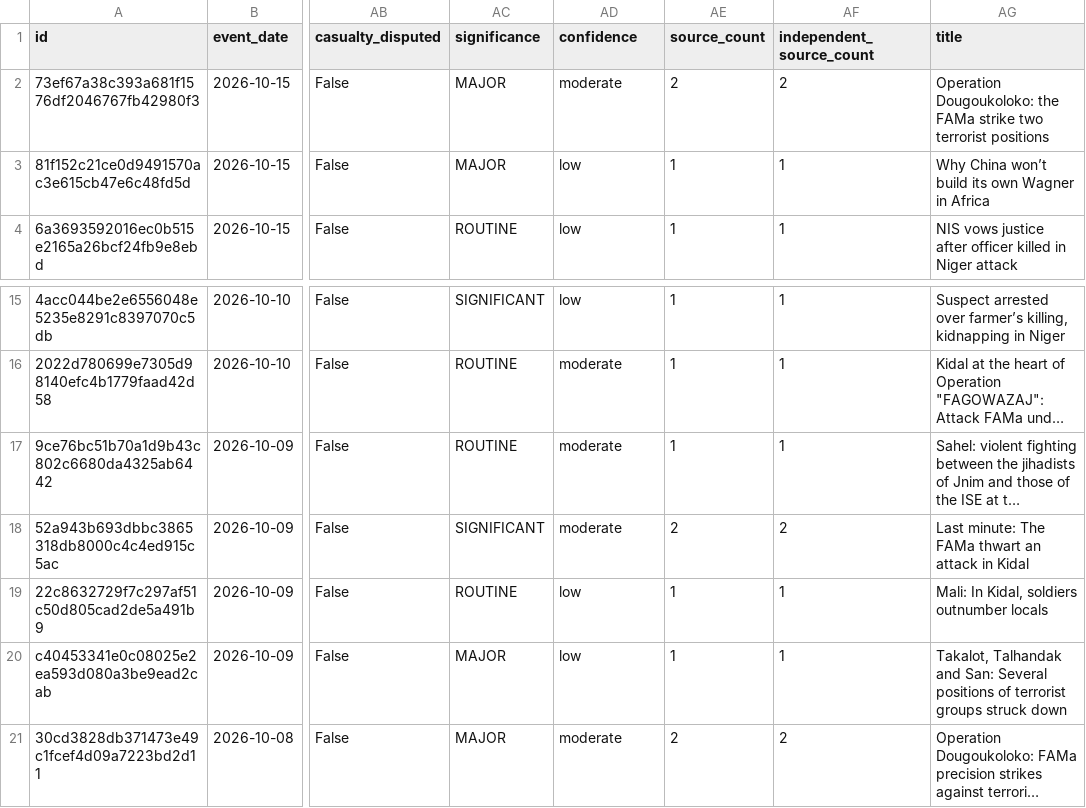
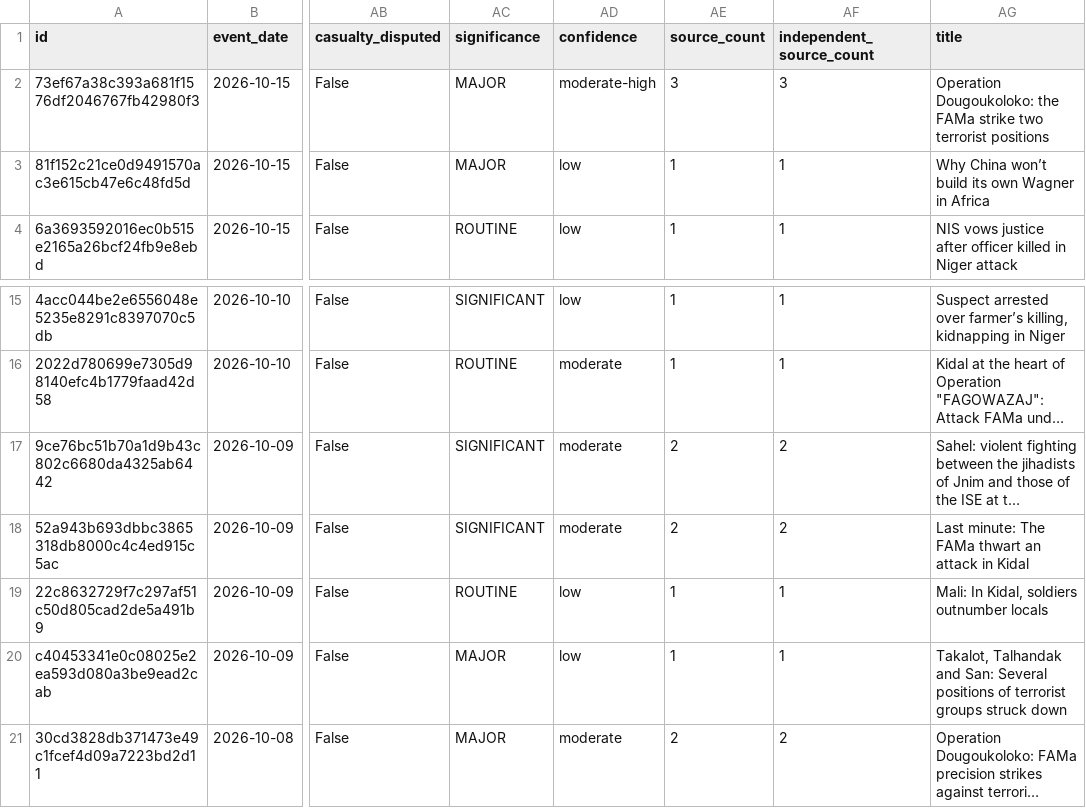
Before and after one commit to mosescosta33/sahel-data-collection, a CSV file: data/events.csv, drawn as a sheet; only a part is shown, gaps mark what is left out; long unchanged cells end in …; the diff names each change by its address in the sheet, - before the commit and + after, or states it on an @@ line.

```diff
--- a/data/events.csv
+++ b/data/events.csv
-AD2 (confidence): moderate
+AD2 (confidence): moderate-high
-AE2 (source_count): 2
+AE2 (source_count): 3
-AF2 (independent_source_count): 2
+AF2 (independent_source_count): 3
-AC17 (significance): ROUTINE
+AC17 (significance): SIGNIFICANT
-AE17 (source_count): 1
+AE17 (source_count): 2
-AF17 (independent_source_count): 1
+AF17 (independent_source_count): 2
```
Also changed, not shown: 18 other files.
